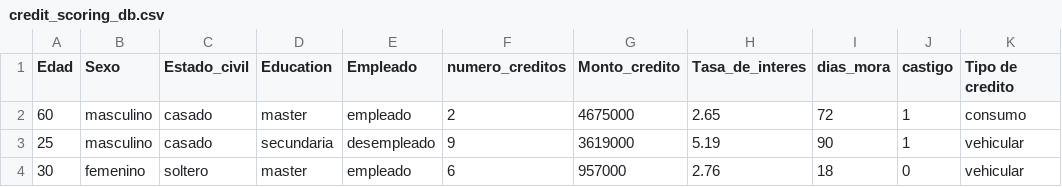
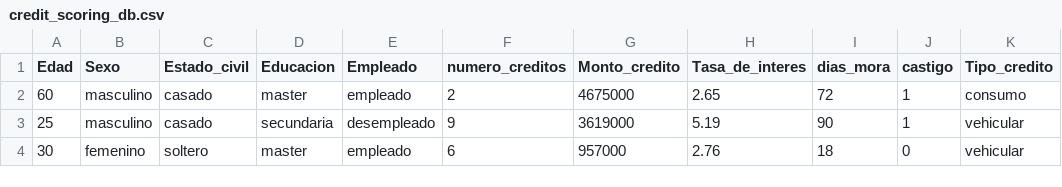
Before and after one commit to rogon666/UMSA, a CSV file: MLMLG/datos/credit_scoring_db.csv, drawn as a sheet; only a part is shown.

Commit message:
Update credit_scoring_db.csv

```diff
--- a/MLMLG/datos/credit_scoring_db.csv
+++ b/MLMLG/datos/credit_scoring_db.csv
@@ -1,2 +1,2 @@
-Edad,Sexo,Estado_civil,Education,Empleado,numero_creditos,Monto_credito,Tasa_de_interes,dias_mora,castigo,Tipo de credito
+Edad,Sexo,Estado_civil,Educacion,Empleado,numero_creditos,Monto_credito,Tasa_de_interes,dias_mora,castigo,Tipo_credito
 60,masculino,casado,master,empleado,2,4675000,2.65,72,1,consumo
```
